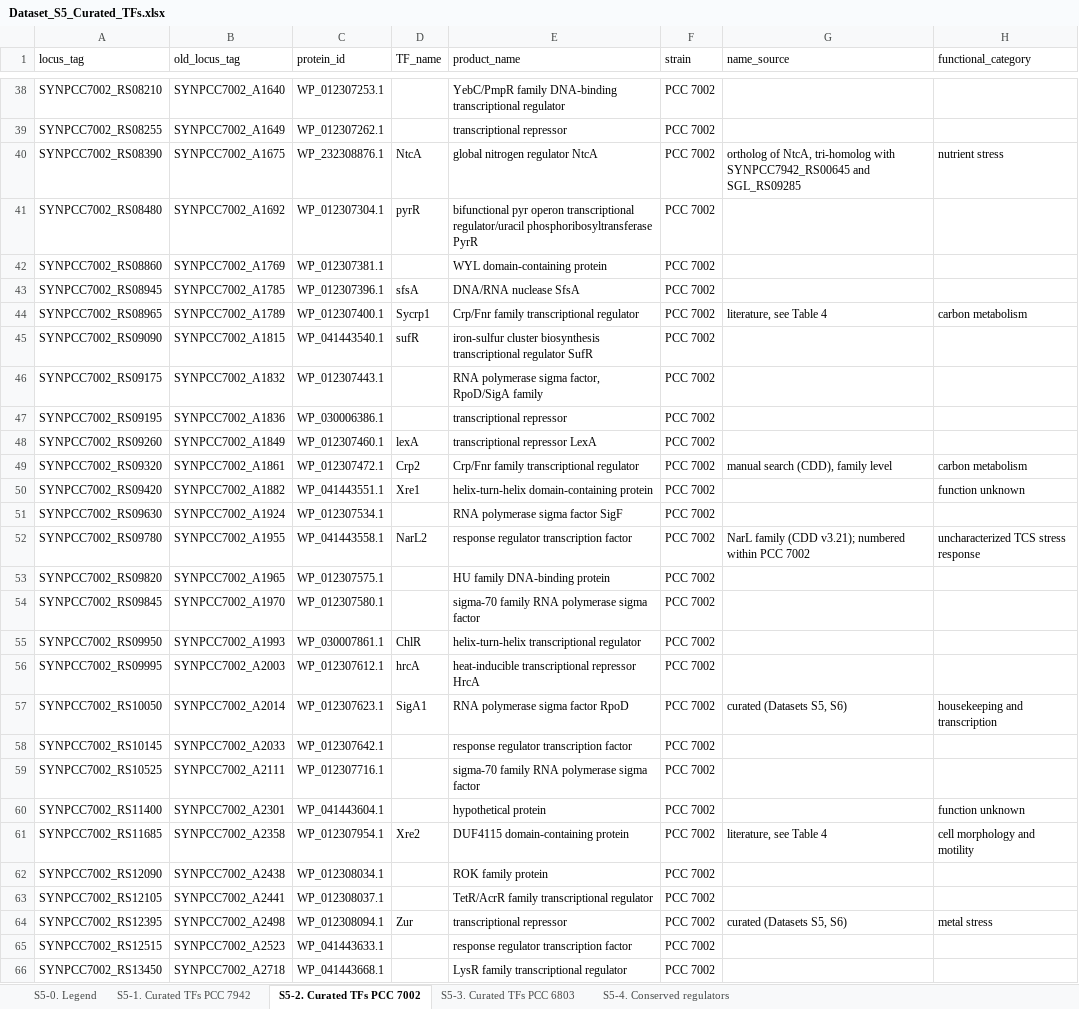
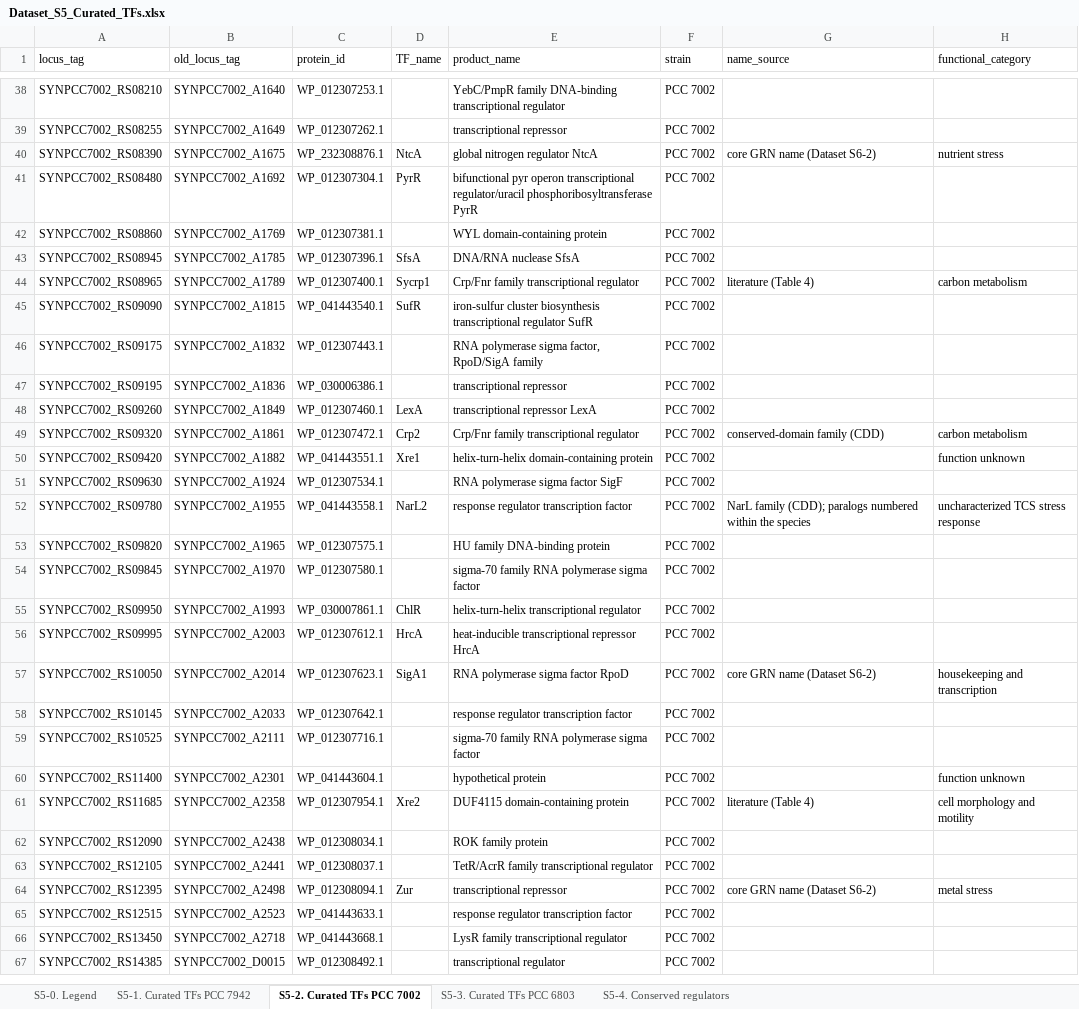
Before and after one commit to PBohutskyi/cyano-core-GRN, an Excel workbook: datasets/Dataset_S5_Curated_TFs.xlsx, sheet S5-2. Curated TFs PCC 7002, drawn as a sheet; only a part is shown, gaps mark what is left out; the shorter side is filled out with more unchanged rows; values as stored, in another font and other column widths than the file's, no borders; the diff covers the shown part only; the diff names each change by its address in the sheet, - before the commit and + after, or states it on an @@ line.

```diff
--- a/datasets/Dataset_S5_Curated_TFs.xlsx (sheet S5-2. Curated TFs PCC 7002)
+++ b/datasets/Dataset_S5_Curated_TFs.xlsx (sheet S5-2. Curated TFs PCC 7002)
-G40 (name_source): ortholog of NtcA, tri-homolog with SYNPCC7942_RS00645 and SGL_RS09285
+G40 (name_source): core GRN name (Dataset S6-2)
-D41 (TF_name): pyrR
+D41 (TF_name): PyrR
-D43 (TF_name): sfsA
+D43 (TF_name): SfsA
-G44 (name_source): literature, see Table 4
+G44 (name_source): literature (Table 4)
-D45 (TF_name): sufR
+D45 (TF_name): SufR
-D48 (TF_name): lexA
+D48 (TF_name): LexA
-G49 (name_source): manual search (CDD), family level
+G49 (name_source): conserved-domain family (CDD)
-G52 (name_source): NarL family (CDD v3.21); numbered within PCC 7002
+G52 (name_source): NarL family (CDD); paralogs numbered within the species
-D56 (TF_name): hrcA
+D56 (TF_name): HrcA
-G57 (name_source): curated (Datasets S5, S6)
+G57 (name_source): core GRN name (Dataset S6-2)
-G61 (name_source): literature, see Table 4
+G61 (name_source): literature (Table 4)
-G64 (name_source): curated (Datasets S5, S6)
+G64 (name_source): core GRN name (Dataset S6-2)
```
Also changed, not shown: 12 edited cells elsewhere in this sheet, sheet S5-3. Curated TFs PCC 6803, sheet S5-1. Curated TFs PCC 7942, datasets/Dataset_S1_Initial_RNA-seq_BioProjects.xlsx, datasets/Dataset_S2_PostQC_RNAseq_samples.xlsx, 33 other files.
